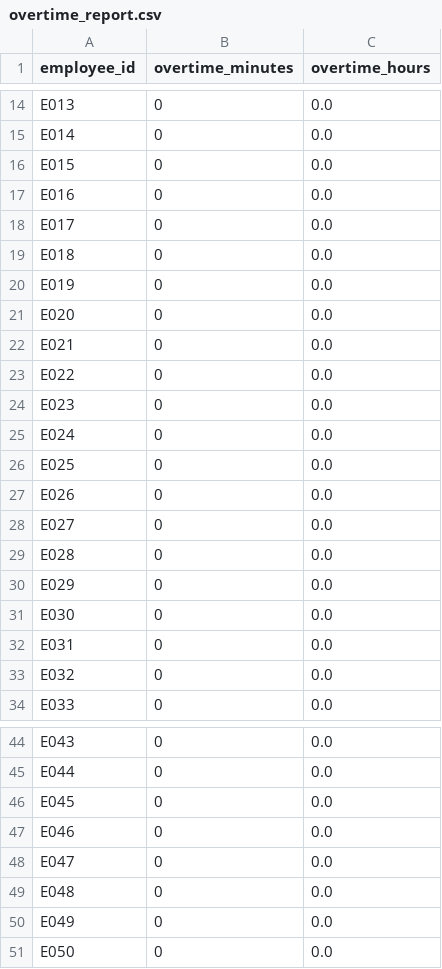
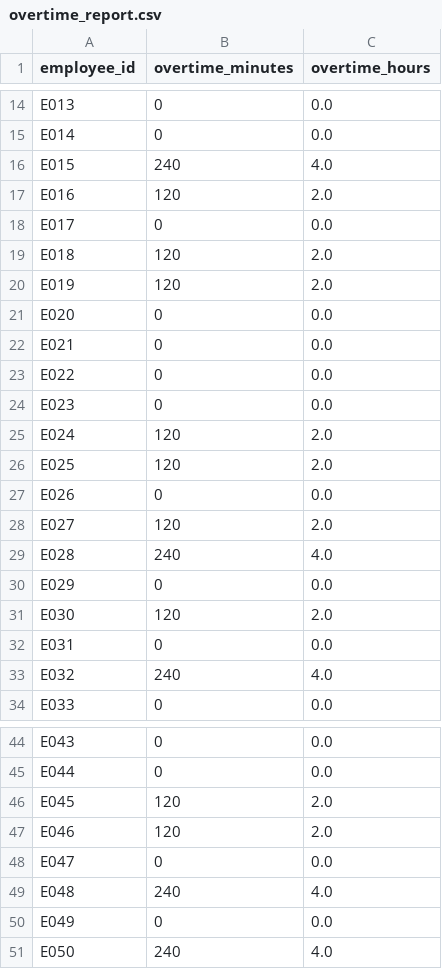
Before and after one commit to michelegrieco358/SchedulingNP, a CSV file: reports/overtime_report.csv, drawn as a sheet; only a part is shown, gaps mark what is left out; the diff covers the shown part only.

```diff
--- a/reports/overtime_report.csv
+++ b/reports/overtime_report.csv
@@ -15,7 +15,7 @@ E013,0,0.0
 E014,0,0.0
-E015,0,0.0
-E016,0,0.0
+E015,240,4.0
+E016,120,2.0
 E017,0,0.0
-E018,0,0.0
-E019,0,0.0
+E018,120,2.0
+E019,120,2.0
 E020,0,0.0
@@ -24,11 +24,11 @@ E022,0,0.0
 E023,0,0.0
-E024,0,0.0
-E025,0,0.0
+E024,120,2.0
+E025,120,2.0
 E026,0,0.0
-E027,0,0.0
-E028,0,0.0
+E027,120,2.0
+E028,240,4.0
 E029,0,0.0
-E030,0,0.0
+E030,120,2.0
 E031,0,0.0
-E032,0,0.0
+E032,240,4.0
 E033,0,0.0
@@ -45,7 +45,7 @@ E043,0,0.0
 E044,0,0.0
-E045,0,0.0
-E046,0,0.0
+E045,120,2.0
+E046,120,2.0
 E047,0,0.0
-E048,0,0.0
+E048,240,4.0
 E049,0,0.0
-E050,0,0.0
+E050,240,4.0
```
Also changed, not shown: 4 edited cells elsewhere in this file, reports/preference_report.csv, reports/shortfall_report.csv, 9 other files.
